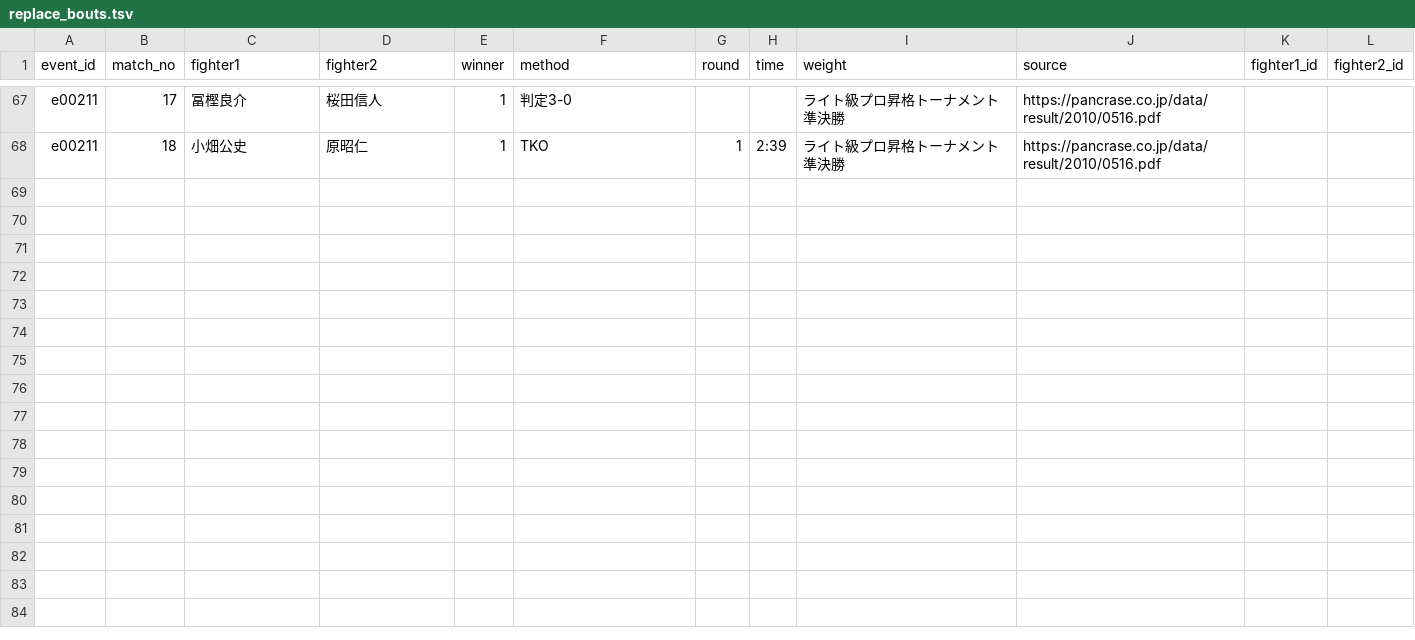
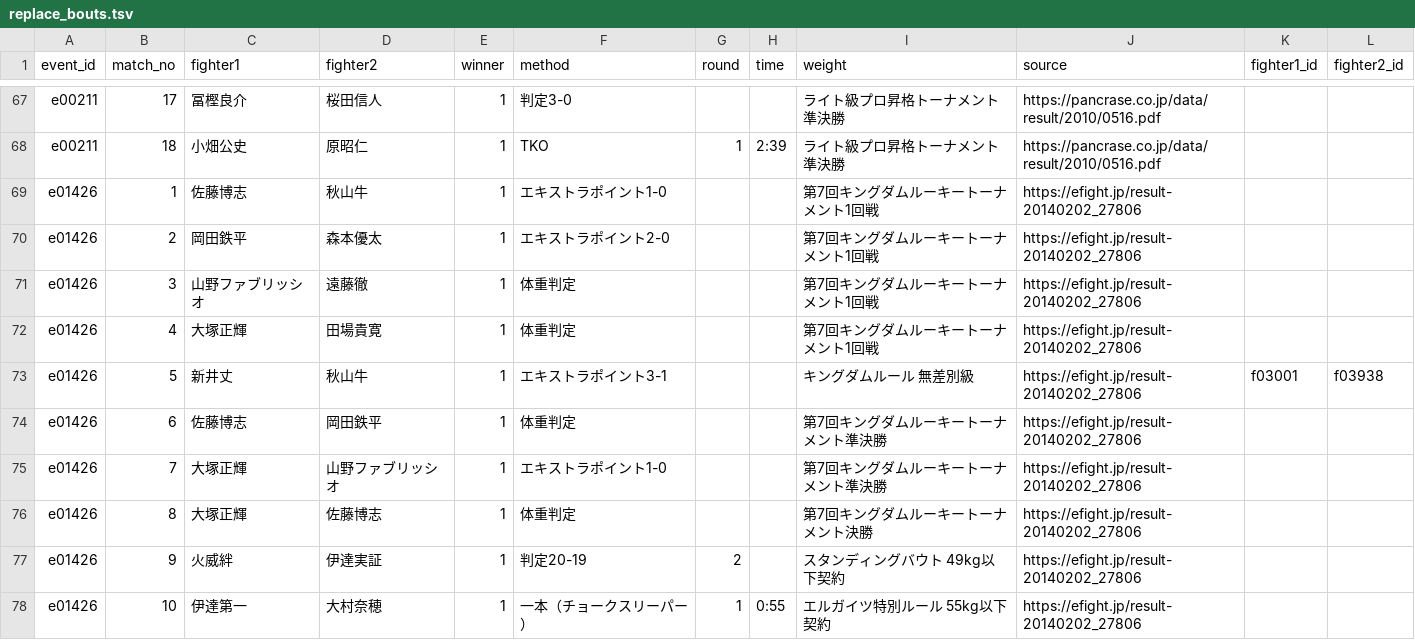
Before and after one commit to japan-mma-record/japan-mma-record.github.io, a TSV file: data/replace_bouts.tsv, drawn as a sheet; only a part is shown, gaps mark what is left out.

```diff
--- a/data/replace_bouts.tsv
+++ b/data/replace_bouts.tsv
@@ -68 +68,11 @@ e00211	17	冨樫良介	桜田信人	1	判定3-0			ライト級プロ昇格トー
 e00211	18	小畑公史	原昭仁	1	TKO	1	2:39	ライト級プロ昇格トーナメント 準決勝	https://pancrase.co.jp/data/result/2010/0516.pdf		
+e01426	1	佐藤博志	秋山牛	1	エキストラポイント1-0			第7回キングダムルーキートーナメント1回戦	https://efight.jp/result-20140202_27806		
+e01426	2	岡田鉄平	森本優太	1	エキストラポイント2-0			第7回キングダムルーキートーナメント1回戦	https://efight.jp/result-20140202_27806		
+e01426	3	山野ファブリッシオ	遠藤徹	1	体重判定			第7回キングダムルーキートーナメント1回戦	https://efight.jp/result-20140202_27806		
+e01426	4	大塚正輝	田場貴寛	1	体重判定			第7回キングダムルーキートーナメント1回戦	https://efight.jp/result-20140202_27806		
+e01426	5	新井丈	秋山牛	1	エキストラポイント3-1			キングダムルール 無差別級	https://efight.jp/result-20140202_27806	f03001	f03938
+e01426	6	佐藤博志	岡田鉄平	1	体重判定			第7回キングダムルーキートーナメント準決勝	https://efight.jp/result-20140202_27806		
+e01426	7	大塚正輝	山野ファブリッシオ	1	エキストラポイント1-0			第7回キングダムルーキートーナメント準決勝	https://efight.jp/result-20140202_27806		
+e01426	8	大塚正輝	佐藤博志	1	体重判定			第7回キングダムルーキートーナメント決勝	https://efight.jp/result-20140202_27806		
+e01426	9	火威絆	伊達実証	1	判定20-19	2		スタンディングバウト 49kg以下契約	https://efight.jp/result-20140202_27806		
+e01426	10	伊達第一	大村奈穂	1	一本（チョークスリーパー）	1	0:55	エルガイツ特別ルール 55kg以下契約	https://efight.jp/result-20140202_27806		
```
Also changed, not shown: data/exclude.tsv, data/venues.tsv.
